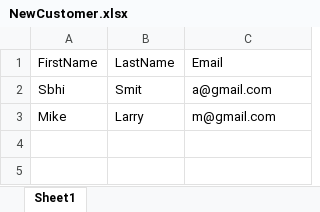
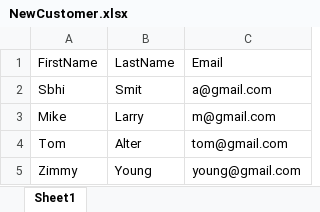
Before and after one commit to ravi552/FinalProject, an Excel workbook: FinalProject/Extdata/NewCustomer.xlsx, sheet Sheet1, drawn as a sheet; values as stored, in another font and other column widths than the file's, no borders; the diff names each change by its address in the sheet, - before the commit and + after, or states it on an @@ line.

```diff
--- a/FinalProject/Extdata/NewCustomer.xlsx (sheet Sheet1)
+++ b/FinalProject/Extdata/NewCustomer.xlsx (sheet Sheet1)
+row 4: Tom | Alter | tom@gmail.com
+row 5: Zimmy | Young | young@gmail.com
```
Also changed, not shown: 5 other files.
